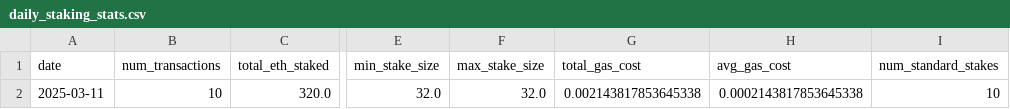
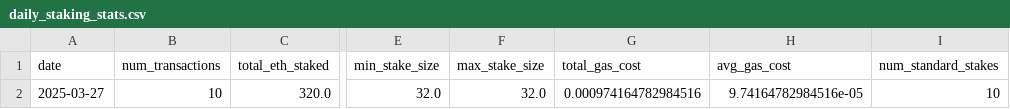
Before and after one commit to turnwol7/ETHEREUM-ETL-PIPELINE, a CSV file: daily_staking_stats.csv, drawn as a sheet; only a part is shown, gaps mark what is left out; the diff names each change by its address in the sheet, - before the commit and + after, or states it on an @@ line.

```diff
--- a/daily_staking_stats.csv
+++ b/daily_staking_stats.csv
-A2 (date): 2025-03-11
+A2 (date): 2025-03-27
-G2 (total_gas_cost): 0.002143817853645338
+G2 (total_gas_cost): 0.000974164782984516
-H2 (avg_gas_cost): 0.0002143817853645338
+H2 (avg_gas_cost): 9.74164782984516e-05
```
Also changed, not shown: staking_transactions.csv, transformed_staking_data.csv.
